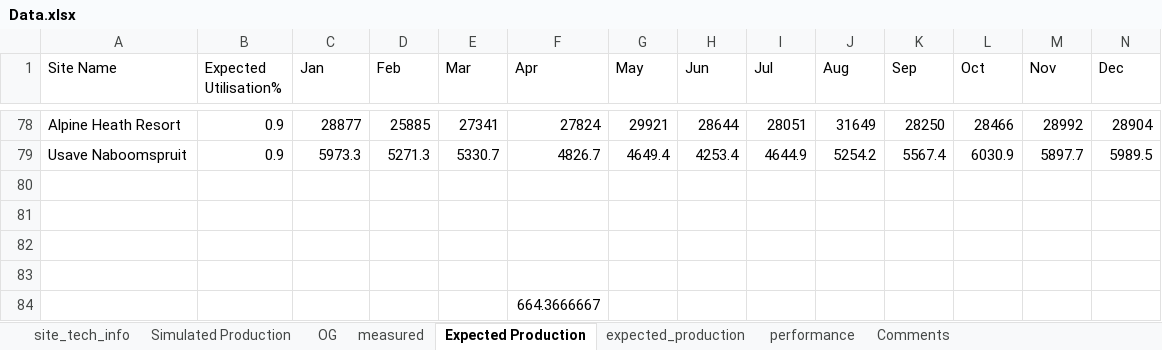
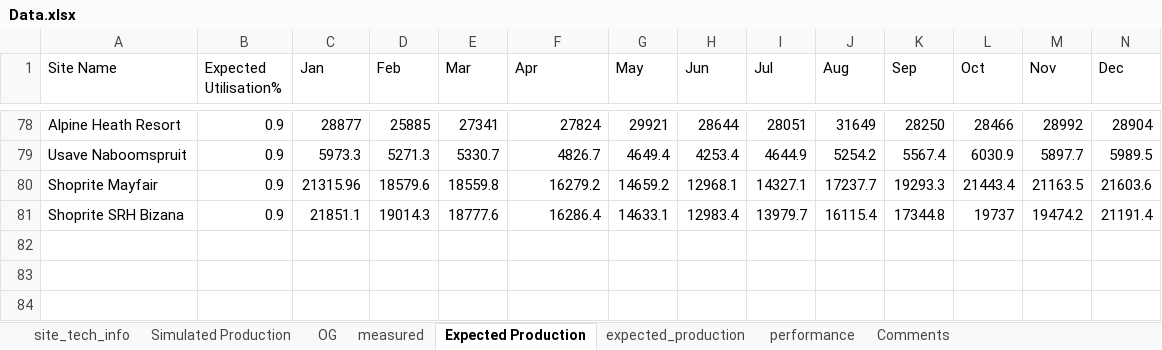
Before and after one commit to MathakgaleMohale/Performance-Review, an Excel workbook: Data.xlsx, sheet Expected Production, drawn as a sheet; only a part is shown, gaps mark what is left out; values as stored, in another font and other column widths than the file's, no borders; table styles not drawn; removed rows and columns are numbered as before the commit, all else as after; rows hold the shown columns only; the diff names each change by its address in the sheet, - before the commit and + after, or states it on an @@ line.

```diff
--- a/Data.xlsx (sheet Expected Production)
+++ b/Data.xlsx (sheet Expected Production)
-row 80: (empty)
+row 80: Shoprite Mayfair | 0.9 | 21315.96 | 18579.6 | 18559.8 | 16279.2 | 14659.2 | 12968.1 | 14327.1 | 17237.7 | 19293.3 | 21443.4 | 21163.5 | 21603.6
-row 81: (empty)
+row 81: Shoprite SRH Bizana | 0.9 | 21851.1 | 19014.3 | 18777.6 | 16286.4 | 14633.1 | 12983.4 | 13979.7 | 16115.4 | 17344.8 | 19737 | 19474.2 | 21191.4
-row 82: (empty)
-row 83: (empty)
-row 84:  |  |  |  |  | 664.3666667
```
Also changed, not shown: sheet performance, sheet expected_production, sheet Comments, sheet OG, sheet Simulated Production, sheet site_tech_info, 1 more sheet, formulas that keep their value, hidden cells, 2 other files.
